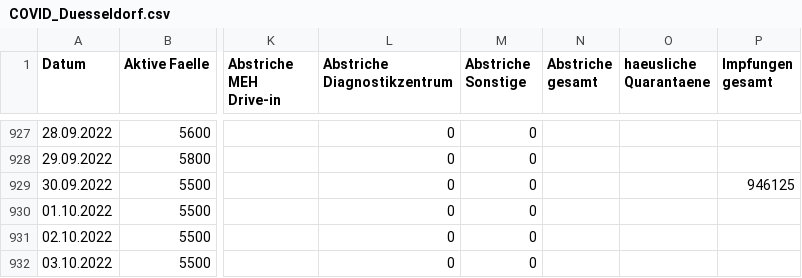
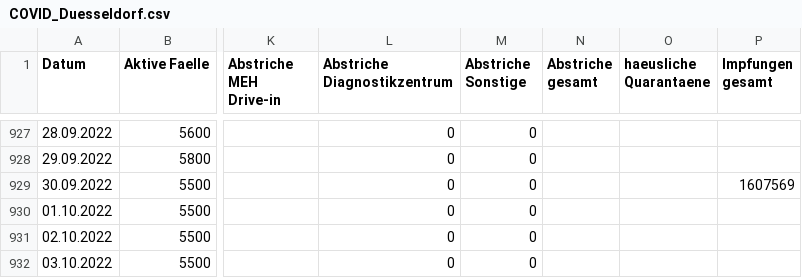
Before and after one commit to opendataddorf/od-resources, a CSV file: COVID_Duesseldorf.csv, drawn as a sheet; only a part is shown, gaps mark what is left out; the diff names each change by its address in the sheet, - before the commit and + after, or states it on an @@ line.

Commit message:
Stand 03.10.2022

```diff
--- a/COVID_Duesseldorf.csv
+++ b/COVID_Duesseldorf.csv
-P929 (Impfungen gesamt): 946125
+P929 (Impfungen gesamt): 1607569
```
